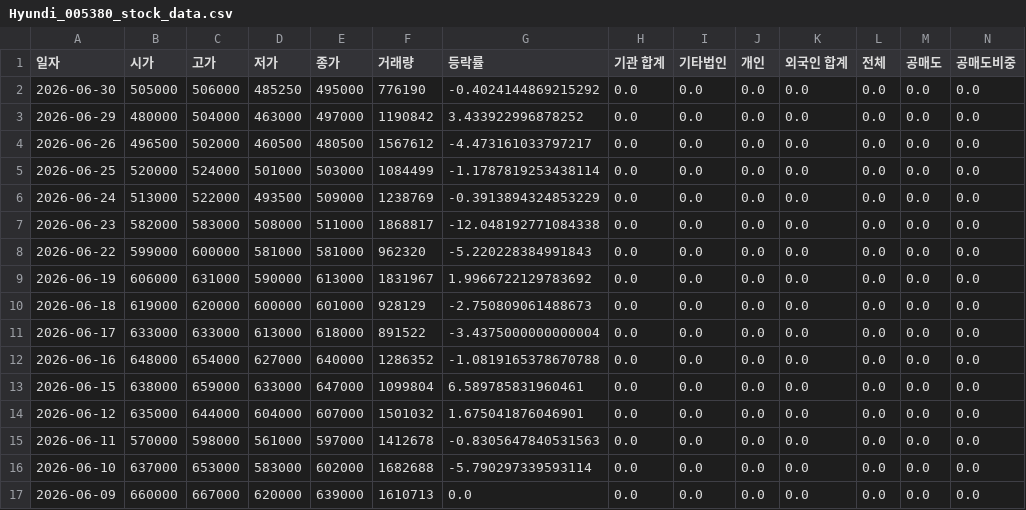
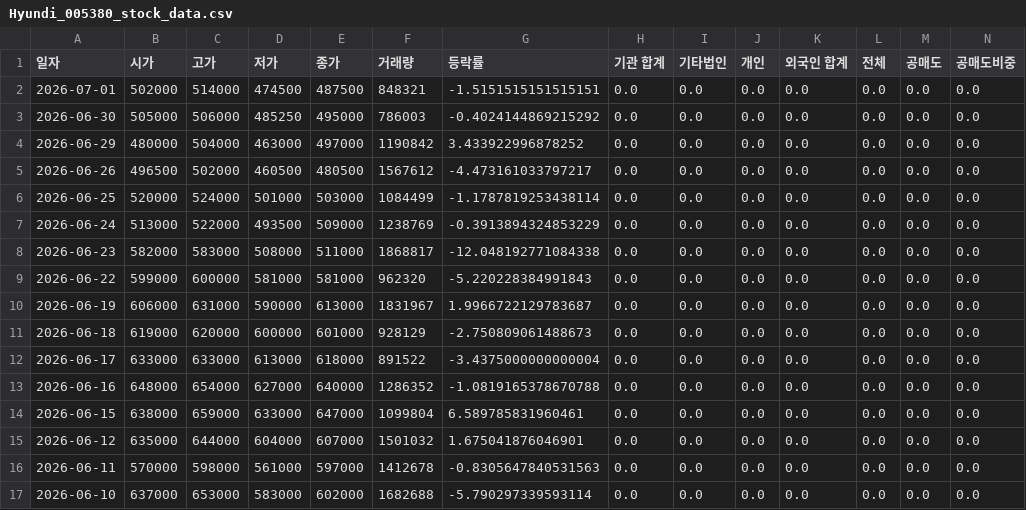
Before and after one commit to ccyun95/Automobile_robot_work, a CSV file: data/Hyundi_005380_stock_data.csv, drawn as a sheet; only a part is shown; the shorter side is filled out with more unchanged rows; addresses are those after the commit; rows hold the shown columns only; the diff names each change by its address in the sheet, - before the commit and + after, or states it on an @@ line.

```diff
--- a/data/Hyundi_005380_stock_data.csv
+++ b/data/Hyundi_005380_stock_data.csv
+row 2: 2026-07-01 | 502000 | 514000 | 474500 | 487500 | 848321 | -1.5151515151515151 | 0.0 | 0.0 | 0.0 | 0.0 | 0.0 | 0.0 | 0.0
-F3 (거래량): 776190
+F3 (거래량): 786003
-G10 (등락률): 1.9966722129783692
+G10 (등락률): 1.9966722129783687
```
Also changed, not shown: data/HVM_295310_stock_data.csv, data/Hyundai_Autoever_307950_stock_data.csv, 18 other files.
